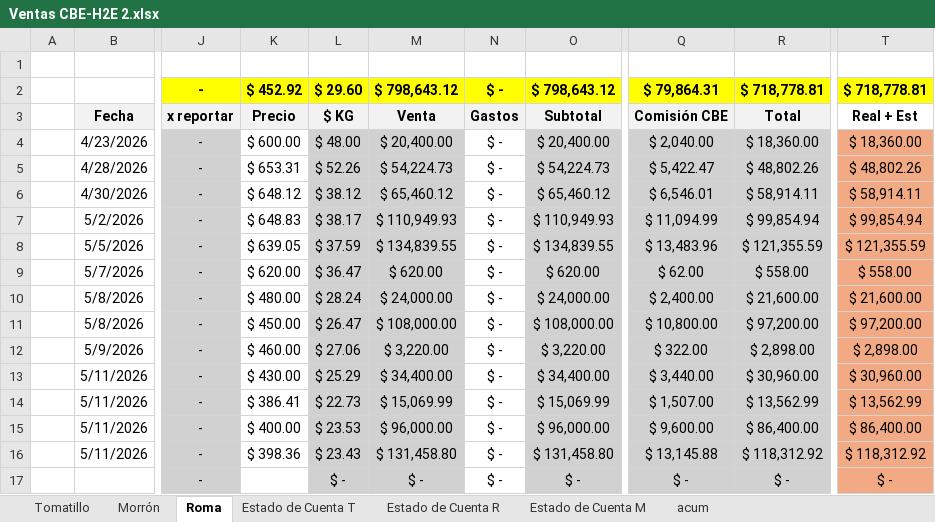
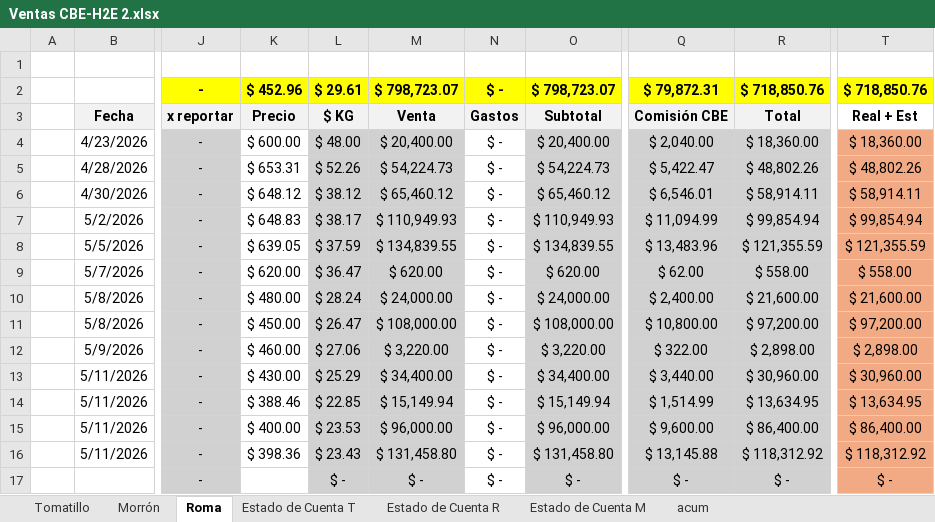
Before and after one commit to gerardobatiz/H2E-Crown, an Excel workbook: Info para Claude/Reportes/Nacional/Ventas CBE-H2E 2.xlsx, sheet Roma, drawn as a sheet; only a part is shown, gaps mark what is left out; values as stored, in another font and other column widths than the file's, no borders; conditional formats not drawn; the diff names each change by its address in the sheet, - before the commit and + after, or states it on an @@ line.

```diff
--- a/Info para Claude/Reportes/Nacional/Ventas CBE-H2E 2.xlsx (sheet Roma)
+++ b/Info para Claude/Reportes/Nacional/Ventas CBE-H2E 2.xlsx (sheet Roma)
-K2: $ 452.92
+K2: $ 452.96
-L2: $ 29.60
+L2: $ 29.61
-M2: $ 798,643.12
+M2: $ 798,723.07
-O2: $ 798,643.12
+O2: $ 798,723.07
-Q2: $ 79,864.31
+Q2: $ 79,872.31
-R2: $ 718,778.81
+R2: $ 718,850.76
-T2: $ 718,778.81
+T2: $ 718,850.76
-K14: $ 386.41
+K14: $ 388.46
-L14: $ 22.73
+L14: $ 22.85
-M14: $ 15,069.99
+M14: $ 15,149.94
-O14: $ 15,069.99
+O14: $ 15,149.94
-Q14: $ 1,507.00
+Q14: $ 1,514.99
-R14: $ 13,562.99
+R14: $ 13,634.95
-T14: $ 13,562.99
+T14: $ 13,634.95
```
Also changed, not shown: sheet acum, sheet Estado de Cuenta R, sheet Estado de Cuenta T, 2 other files.
